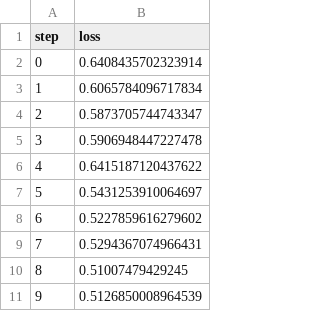
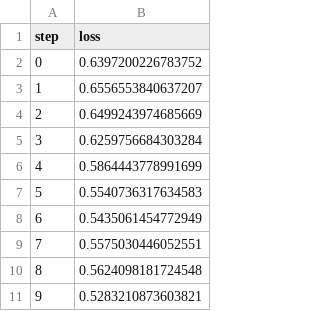
Before and after one commit to AndersonSheep/MLOPS, a TSV file: dvclive/plots/metrics/eval/loss.tsv, drawn as a sheet.

```diff
--- a/dvclive/plots/metrics/eval/loss.tsv
+++ b/dvclive/plots/metrics/eval/loss.tsv
@@ -1,11 +1,11 @@
 step	loss
-0	0.6408435702323914
-1	0.6065784096717834
-2	0.5873705744743347
-3	0.5906948447227478
-4	0.6415187120437622
-5	0.5431253910064697
-6	0.5227859616279602
-7	0.5294367074966431
-8	0.51007479429245
-9	0.5126850008964539
+0	0.6397200226783752
+1	0.6556553840637207
+2	0.6499243974685669
+3	0.6259756684303284
+4	0.5864443778991699
+5	0.5540736317634583
+6	0.5435061454772949
+7	0.5575030446052551
+8	0.5624098181724548
+9	0.5283210873603821
```
Also changed, not shown: dvclive/plots/metrics/eval/accuracy.tsv, dvclive/plots/metrics/train/accuracy.tsv, 6 other files.
